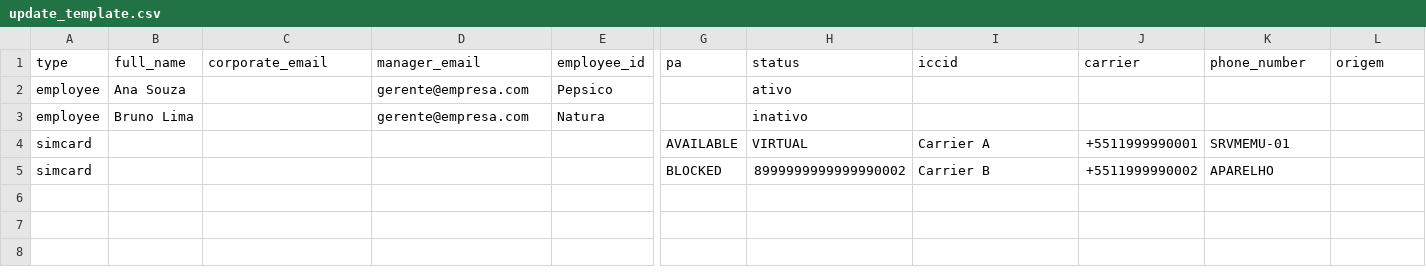
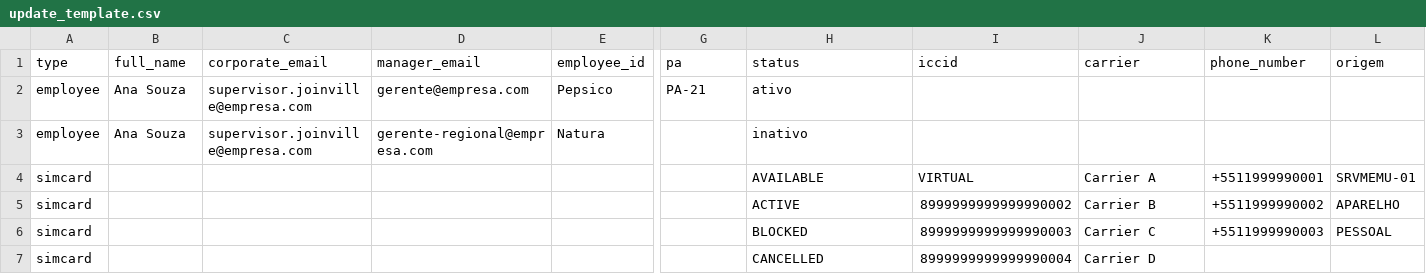
Before and after one commit to andresouza701/lineops, a CSV file: static/update_template.csv, drawn as a sheet; only a part is shown, gaps mark what is left out; removed rows and columns are numbered as before the commit, all else as after; rows hold the shown columns only; the diff names each change by its address in the sheet, - before the commit and + after, or states it on an @@ line.

```diff
--- a/static/update_template.csv
+++ b/static/update_template.csv
-C2:C3 (corporate_email): (empty)
+C2:C3 (corporate_email): supervisor.joinville@empresa.com
-G2 (pa): (empty)
+G2 (pa): PA-21
-B3 (full_name): Bruno Lima
+B3 (full_name): Ana Souza
-D3 (manager_email): gerente@empresa.com
+D3 (manager_email): gerente-regional@empresa.com
-row 4: simcard |  |  |  |  | AVAILABLE | VIRTUAL | Carrier A | +5511999990001 | SRVMEMU-01
-row 5: simcard |  |  |  |  | BLOCKED | 8999999999999990002 | Carrier B | +5511999990002 | APARELHO
+row 4: simcard |  |  |  |  |  | AVAILABLE | VIRTUAL | Carrier A | +5511999990001 | SRVMEMU-01
+row 5: simcard |  |  |  |  |  | ACTIVE | 8999999999999990002 | Carrier B | +5511999990002 | APARELHO
+row 6: simcard |  |  |  |  |  | BLOCKED | 8999999999999990003 | Carrier C | +5511999990003 | PESSOAL
+row 7: simcard |  |  |  |  |  | CANCELLED | 8999999999999990004 | Carrier D
```
Also changed, not shown: static/upload_template.csv.
